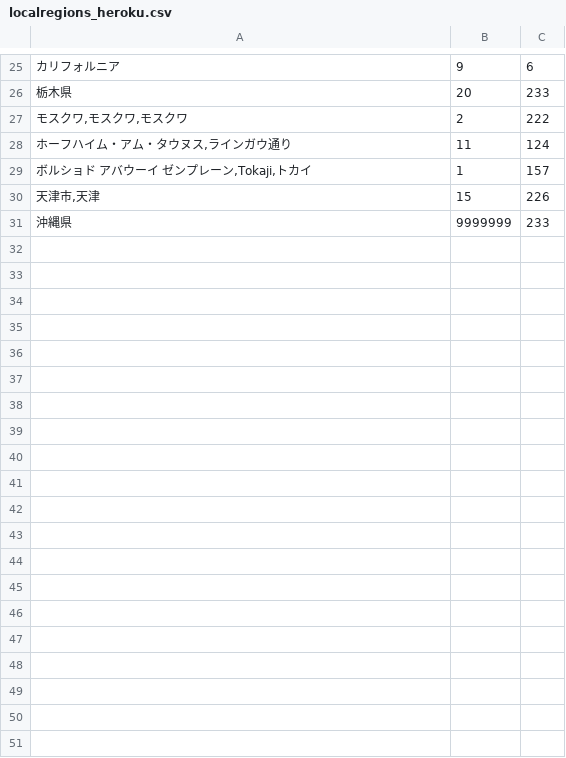
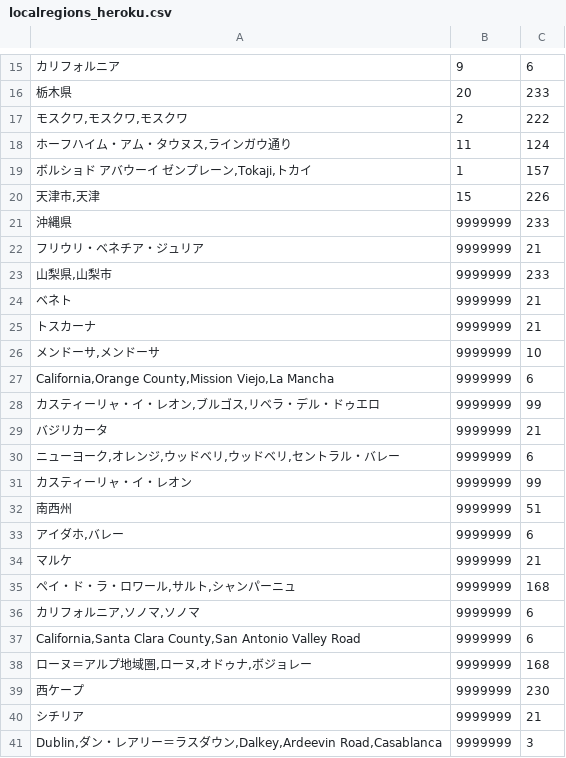
Before and after one commit to Mulyu/winemap, a CSV file: db/seed_csv/localregions_heroku.csv, drawn as a sheet; only a part is shown, gaps mark what is left out; the diff covers the shown part only; the diff names each change by its address in the sheet, - before the commit and + after, or states it on an @@ line.

```diff
--- a/db/seed_csv/localregions_heroku.csv
+++ b/db/seed_csv/localregions_heroku.csv
+row 22: フリウリ・ベネチア・ジュリア | 9999999 | 21
+row 23: 山梨県,山梨市 | 9999999 | 233
+row 24: ベネト | 9999999 | 21
+row 25: トスカーナ | 9999999 | 21
+row 26: メンドーサ,メンドーサ | 9999999 | 10
+row 27: California,Orange County,Mission Viejo,La Mancha | 9999999 | 6
+row 28: カスティーリャ・イ・レオン,ブルゴス,リベラ・デル・ドゥエロ | 9999999 | 99
+row 29: バジリカータ | 9999999 | 21
+row 30: ニューヨーク,オレンジ,ウッドベリ,ウッドベリ,セントラル・バレー | 9999999 | 6
+row 31: カスティーリャ・イ・レオン | 9999999 | 99
+row 32: 南西州 | 9999999 | 51
+row 33: アイダホ,バレー | 9999999 | 6
+row 34: マルケ | 9999999 | 21
+row 35: ペイ・ド・ラ・ロワール,サルト,シャンパーニュ | 9999999 | 168
+row 36: カリフォルニア,ソノマ,ソノマ | 9999999 | 6
+row 37: California,Santa Clara County,San Antonio Valley Road | 9999999 | 6
+row 38: ローヌ＝アルプ地域圏,ローヌ,オドゥナ,ボジョレー | 9999999 | 168
+row 39: 西ケープ | 9999999 | 230
+row 40: シチリア | 9999999 | 21
+row 41: Dublin,ダン・レアリー＝ラスダウン,Dalkey,Ardeevin Road,Casablanca | 9999999 | 3
```
Also changed, not shown: 10 removed rows and 1 edited cell elsewhere in this file, db/seed_csv/wines_heroku.csv, 4 other files.
